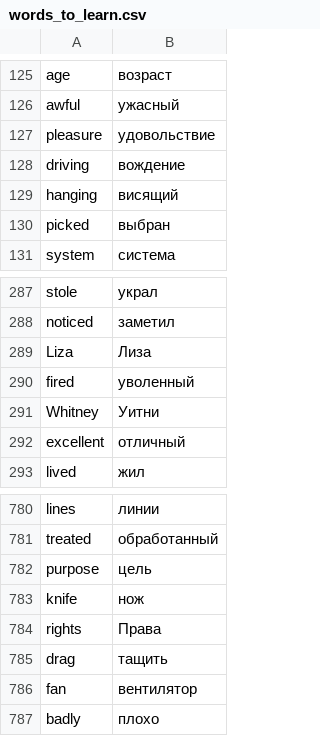
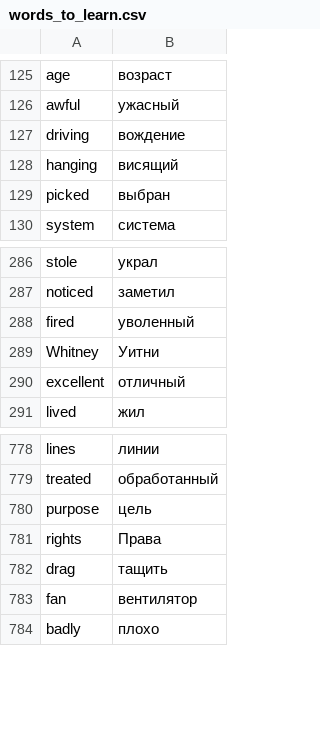
Before and after one commit to Oksuzova/Python_learning, a CSV file: Python_course/day031/flash-card-project/data/words_to_learn.csv, drawn as a sheet; only a part is shown, gaps mark what is left out.

```diff
--- a/Python_course/day031/flash-card-project/data/words_to_learn.csv
+++ b/Python_course/day031/flash-card-project/data/words_to_learn.csv
@@ -126,3 +126,2 @@ age,возраст
 awful,ужасный
-pleasure,удовольствие
 driving,вождение
@@ -288,3 +287,2 @@ stole,украл
 noticed,заметил
-Liza,Лиза
 fired,уволенный
@@ -782,3 +780,2 @@ treated,обработанный
 purpose,цель
-knife,нож
 rights,Права
```
Also changed, not shown: 4 other files.
